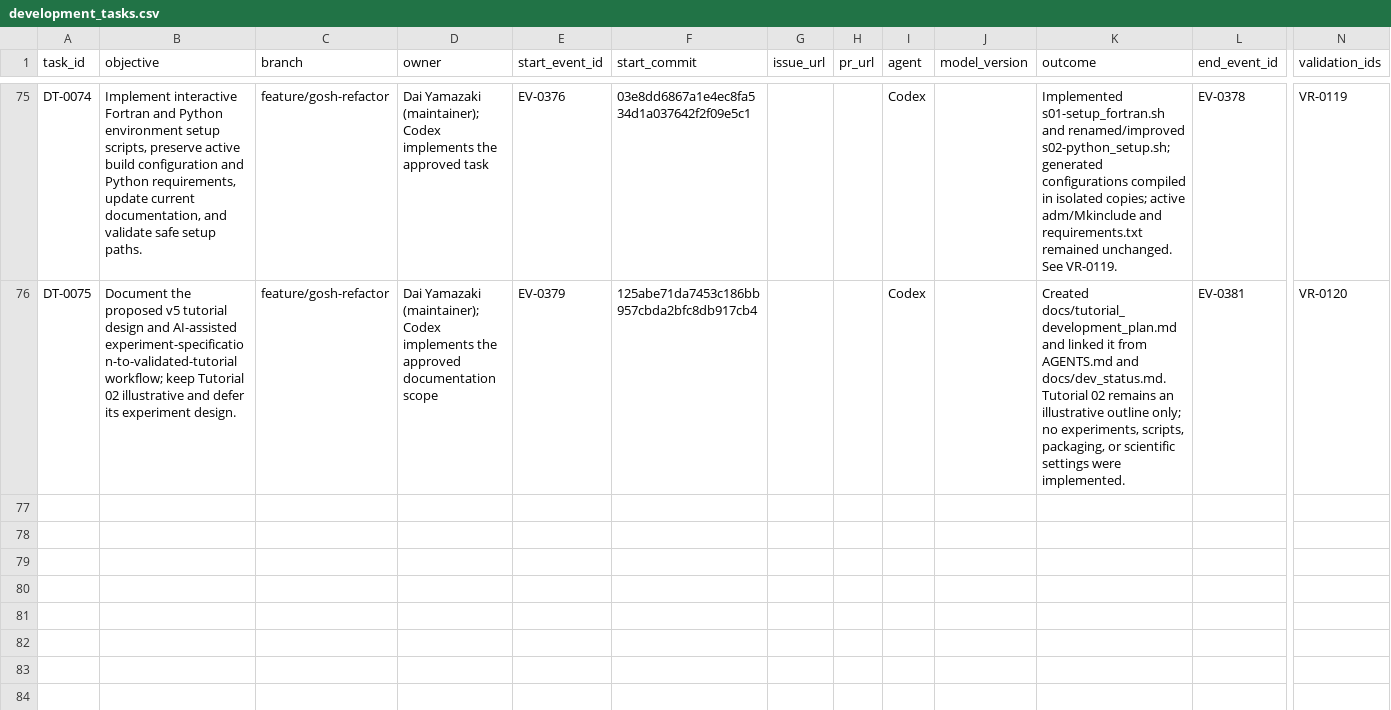
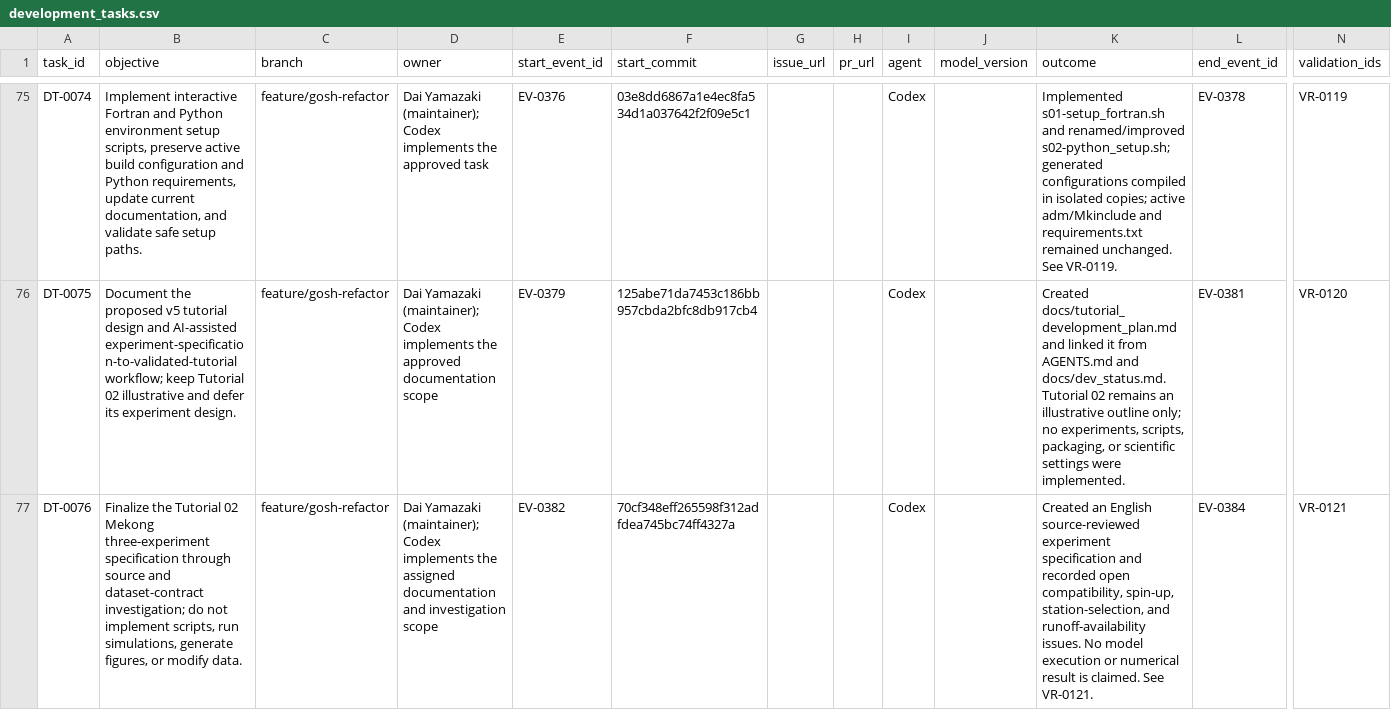
Before and after one commit to global-hydrodynamics/CaMa-Flood_v4, a CSV file: research/development_tasks.csv, drawn as a sheet; only a part is shown, gaps mark what is left out; rows hold the shown columns only; the diff names each change by its address in the sheet, - before the commit and + after, or states it on an @@ line.

```diff
--- a/research/development_tasks.csv
+++ b/research/development_tasks.csv
+row 77: DT-0076 | Finalize the Tutorial 02 Mekong three-experiment specification through source and dataset-contract investigation; do not implement scripts, run simulations, generate figures, or modify data. | feature/gosh-refactor | Dai Yamazaki (maintainer); Codex implements the assigned documentation and investigation scope | EV-0382 | 70cf348eff265598f312adfdea745bc74ff4327a |  |  | Codex |  | Created an English source-reviewed experiment specification and recorded open compatibility, spin-up, station-selection, and runoff-availability issues. No model execution or numerical result is claimed. See VR-0121. | EV-0384 | VR-0121
```
Also changed, not shown: research/events.csv, research/knowledge_gaps.csv, 8 other files.
